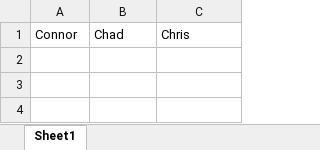
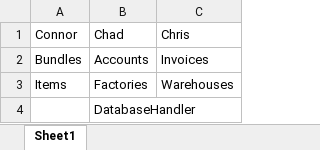
Before and after one commit to LogoiLab/ProjectThree, an Excel workbook: contrib/ClassDistro.xlsx, sheet Sheet1, drawn as a sheet; values as stored, in another font and other column widths than the file's, no borders; the diff names each change by its address in the sheet, - before the commit and + after, or states it on an @@ line.

Commit message:
contrib stuff

```diff
--- a/contrib/ClassDistro.xlsx (sheet Sheet1)
+++ b/contrib/ClassDistro.xlsx (sheet Sheet1)
+row 2: Bundles | Accounts | Invoices
+row 3: Items | Factories | Warehouses
+row 4:  | DatabaseHandler
```
